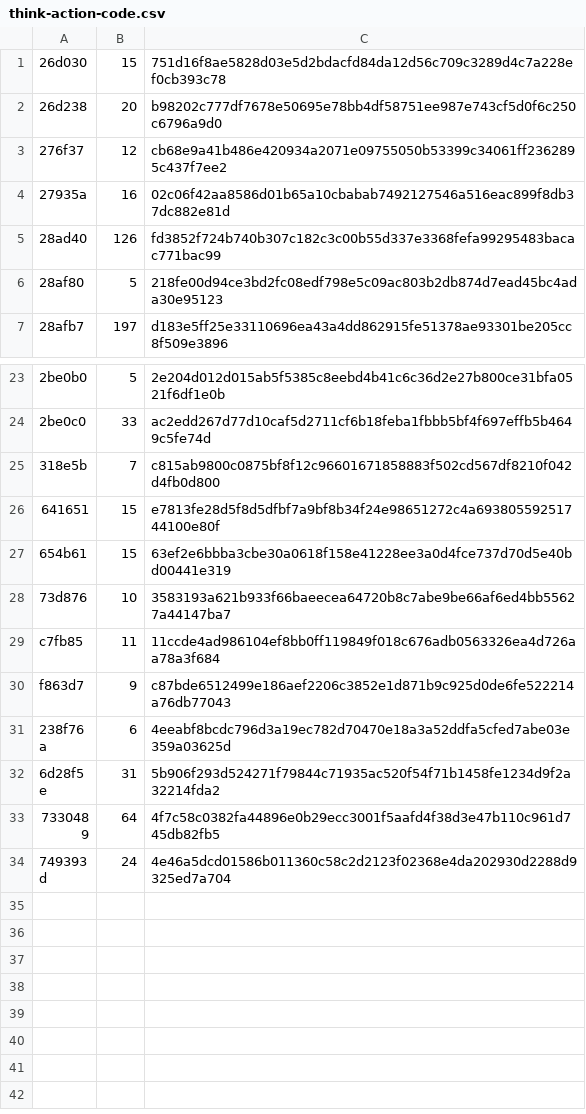
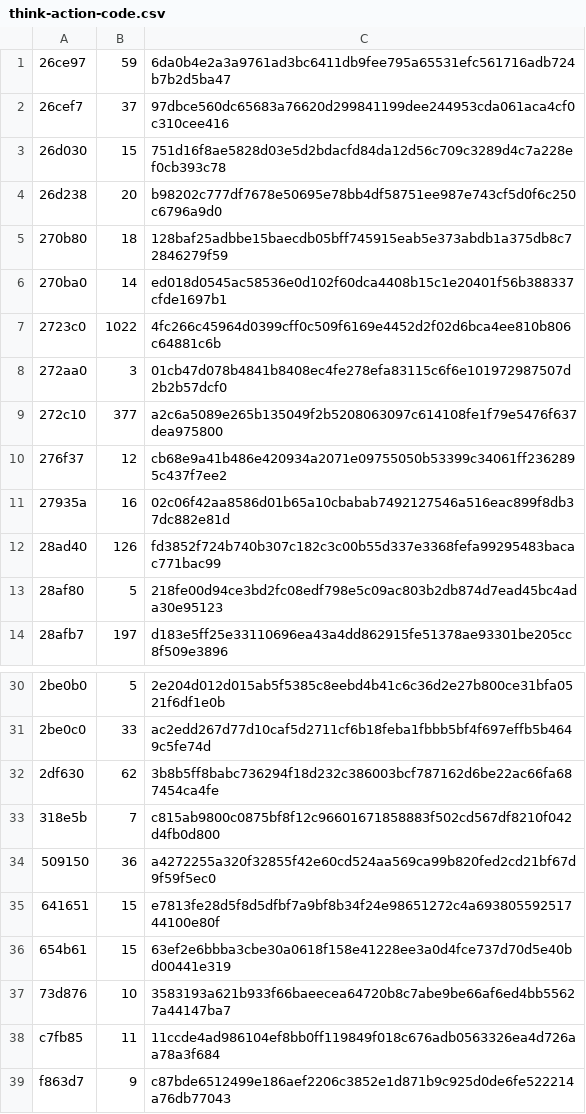
Before and after one commit to KamiyamaShiki0704/ShikiFSRS, a CSV file: crates/nightreign/data/think-action-code.csv, drawn as a sheet; only a part is shown, gaps mark what is left out; the shorter side is filled out with more unchanged rows; the diff names each change by its address in the sheet, - before the commit and + after, or states it on an @@ line.

Commit message:
Add Nightreign self-target character and effect ID views

```diff
--- a/crates/nightreign/data/think-action-code.csv
+++ b/crates/nightreign/data/think-action-code.csv
+row 1: 26ce97 | 59 | 6da0b4e2a3a9761ad3bc6411db9fee795a65531efc561716adb724b7b2d5ba47
+row 2: 26cef7 | 37 | 97dbce560dc65683a76620d299841199dee244953cda061aca4cf0c310cee416
+row 5: 270b80 | 18 | 128baf25adbbe15baecdb05bff745915eab5e373abdb1a375db8c72846279f59
+row 6: 270ba0 | 14 | ed018d0545ac58536e0d102f60dca4408b15c1e20401f56b388337cfde1697b1
+row 7: 2723c0 | 1022 | 4fc266c45964d0399cff0c509f6169e4452d2f02d6bca4ee810b806c64881c6b
+row 8: 272aa0 | 3 | 01cb47d078b4841b8408ec4fe278efa83115c6f6e101972987507d2b2b57dcf0
+row 9: 272c10 | 377 | a2c6a5089e265b135049f2b5208063097c614108fe1f79e5476f637dea975800
+row 32: 2df630 | 62 | 3b8b5ff8babc736294f18d232c386003bcf787162d6be22ac66fa687454ca4fe
+row 34: 509150 | 36 | a4272255a320f32855f42e60cd524aa569ca99b820fed2cd21bf67d9f59f5ec0
```
Also changed, not shown: 6 other files.
